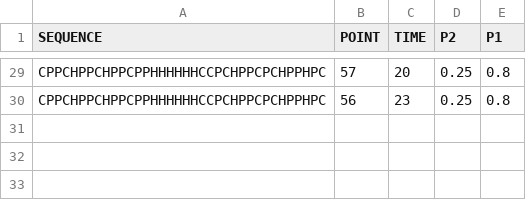
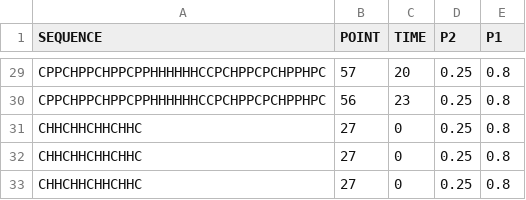
Before and after one commit to NilsvDoorn/eiwitten, a CSV file: code/algoritmes/beam.csv, drawn as a sheet; only a part is shown, gaps mark what is left out.

```diff
--- a/code/algoritmes/beam.csv
+++ b/code/algoritmes/beam.csv
@@ -30 +30,4 @@ CPPCHPPCHPPCPPHHHHHHCCPCHPPCPCHPPHPC,57,20,0.25,0.8
 CPPCHPPCHPPCPPHHHHHHCCPCHPPCPCHPPHPC,56,23,0.25,0.8
+CHHCHHCHHCHHC,27,0,0.25,0.8
+CHHCHHCHHCHHC,27,0,0.25,0.8
+CHHCHHCHHCHHC,27,0,0.25,0.8
```
Also changed, not shown: code/algoritmes/greedylookahead.csv, 5 other files.
